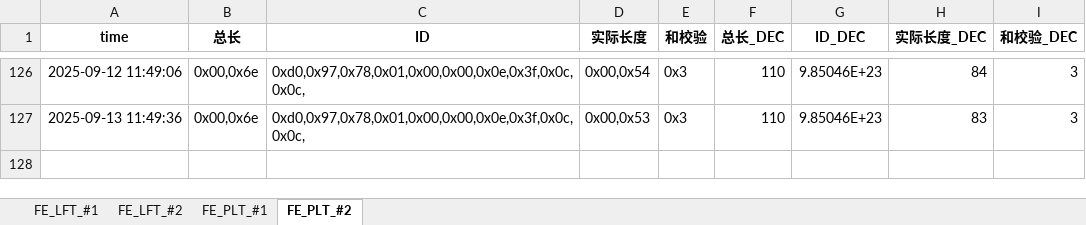
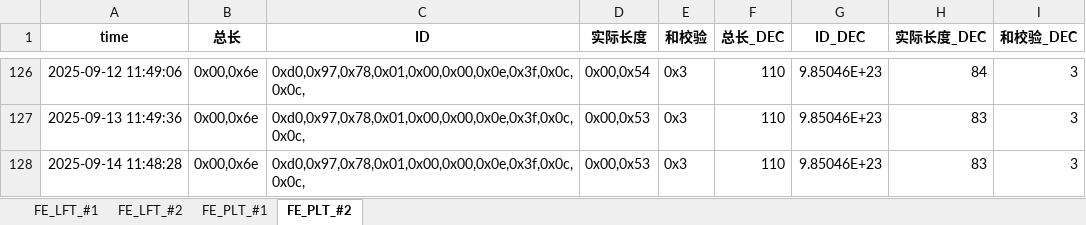
Before and after one commit to weichencsu/millwear_demoapp, an Excel workbook: FE2025May_Database_update.xlsx, sheet FE_PLT_#2, drawn as a sheet; only a part is shown, gaps mark what is left out; values as stored, in another font and other column widths than the file's, no borders; the diff names each change by its address in the sheet, - before the commit and + after, or states it on an @@ line.

```diff
--- a/FE2025May_Database_update.xlsx (sheet FE_PLT_#2)
+++ b/FE2025May_Database_update.xlsx (sheet FE_PLT_#2)
+row 128: 2025-09-14 11:48:28 | 0x00,0x6e | 0xd0,0x97,0x78,0x01,0x00,0x00,0x0e,0x3f,0x0c,0x0c, | 0x00,0x53 | 0x3 | 110 | 9.85046E+23 | 83 | 3
```
Also changed, not shown: sheet FE_PLT_#1, sheet FE_LFT_#2, sheet FE_LFT_#1.
